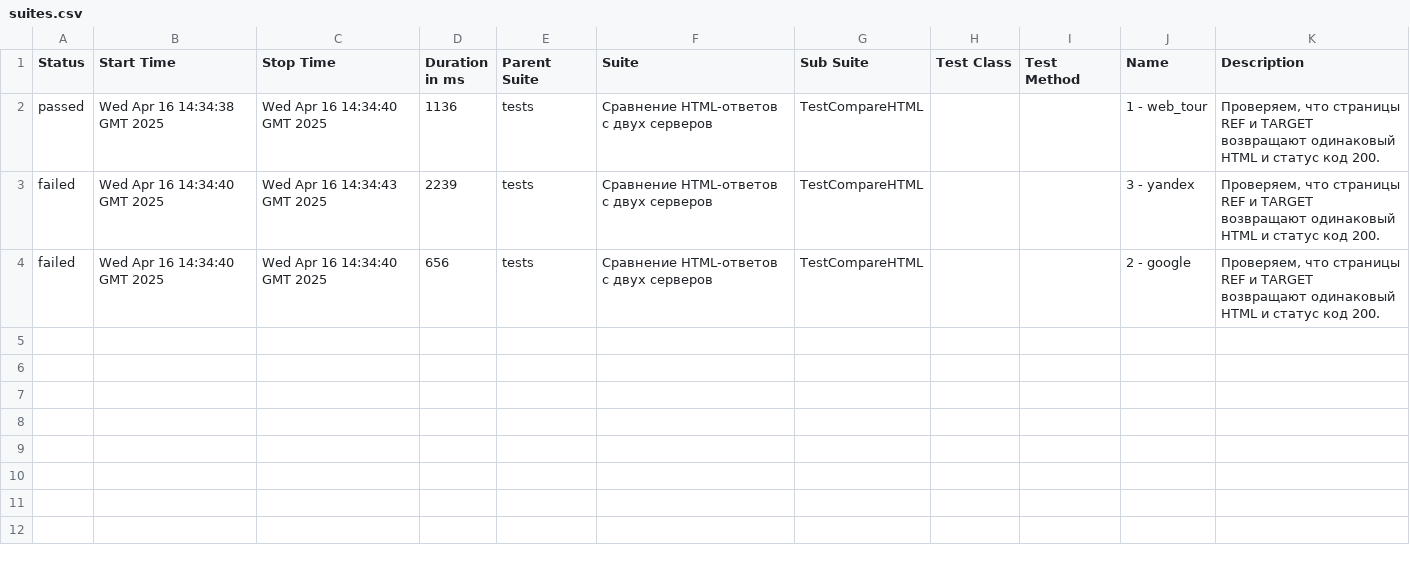
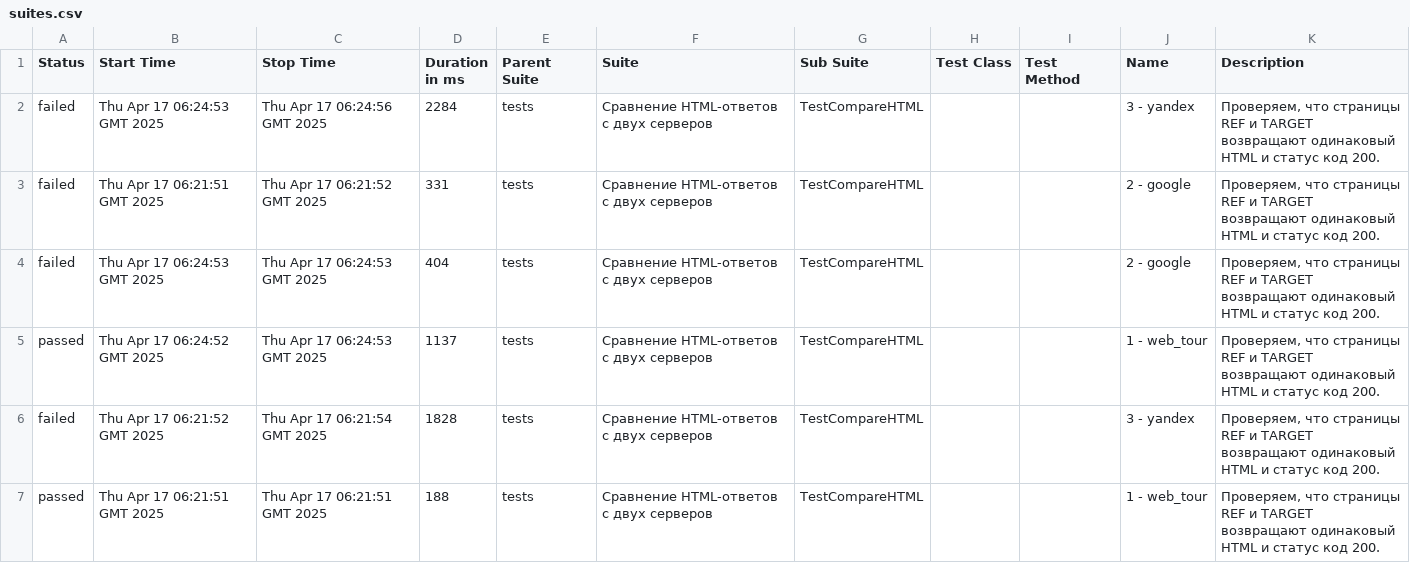
Before and after one commit to spank470/test-eq, a CSV file: data/suites.csv, drawn as a sheet.

```diff
--- a/data/suites.csv
+++ b/data/suites.csv
@@ -1,4 +1,7 @@
 "Status","Start Time","Stop Time","Duration in ms","Parent Suite","Suite","Sub Suite","Test Class","Test Method","Name","Description"
-"passed","Wed Apr 16 14:34:38 GMT 2025","Wed Apr 16 14:34:40 GMT 2025","1136","tests","Сравнение HTML-ответов с двух серверов","TestCompareHTML","","","1 - web_tour","Проверяем, что страницы REF и TARGET возвращают одинаковый HTML и статус код 200."
-"failed","Wed Apr 16 14:34:40 GMT 2025","Wed Apr 16 14:34:43 GMT 2025","2239","tests","Сравнение HTML-ответов с двух серверов","TestCompareHTML","","","3 - yandex","Проверяем, что страницы REF и TARGET возвращают одинаковый HTML и статус код 200."
-"failed","Wed Apr 16 14:34:40 GMT 2025","Wed Apr 16 14:34:40 GMT 2025","656","tests","Сравнение HTML-ответов с двух серверов","TestCompareHTML","","","2 - google","Проверяем, что страницы REF и TARGET возвращают одинаковый HTML и статус код 200."
+"failed","Thu Apr 17 06:24:53 GMT 2025","Thu Apr 17 06:24:56 GMT 2025","2284","tests","Сравнение HTML-ответов с двух серверов","TestCompareHTML","","","3 - yandex","Проверяем, что страницы REF и TARGET возвращают одинаковый HTML и статус код 200."
+"failed","Thu Apr 17 06:21:51 GMT 2025","Thu Apr 17 06:21:52 GMT 2025","331","tests","Сравнение HTML-ответов с двух серверов","TestCompareHTML","","","2 - google","Проверяем, что страницы REF и TARGET возвращают одинаковый HTML и статус код 200."
+"failed","Thu Apr 17 06:24:53 GMT 2025","Thu Apr 17 06:24:53 GMT 2025","404","tests","Сравнение HTML-ответов с двух серверов","TestCompareHTML","","","2 - google","Проверяем, что страницы REF и TARGET возвращают одинаковый HTML и статус код 200."
+"passed","Thu Apr 17 06:24:52 GMT 2025","Thu Apr 17 06:24:53 GMT 2025","1137","tests","Сравнение HTML-ответов с двух серверов","TestCompareHTML","","","1 - web_tour","Проверяем, что страницы REF и TARGET возвращают одинаковый HTML и статус код 200."
+"failed","Thu Apr 17 06:21:52 GMT 2025","Thu Apr 17 06:21:54 GMT 2025","1828","tests","Сравнение HTML-ответов с двух серверов","TestCompareHTML","","","3 - yandex","Проверяем, что страницы REF и TARGET возвращают одинаковый HTML и статус код 200."
+"passed","Thu Apr 17 06:21:51 GMT 2025","Thu Apr 17 06:21:51 GMT 2025","188","tests","Сравнение HTML-ответов с двух серверов","TestCompareHTML","","","1 - web_tour","Проверяем, что страницы REF и TARGET возвращают одинаковый HTML и статус код 200."
```
Also changed, not shown: 51 other files.
